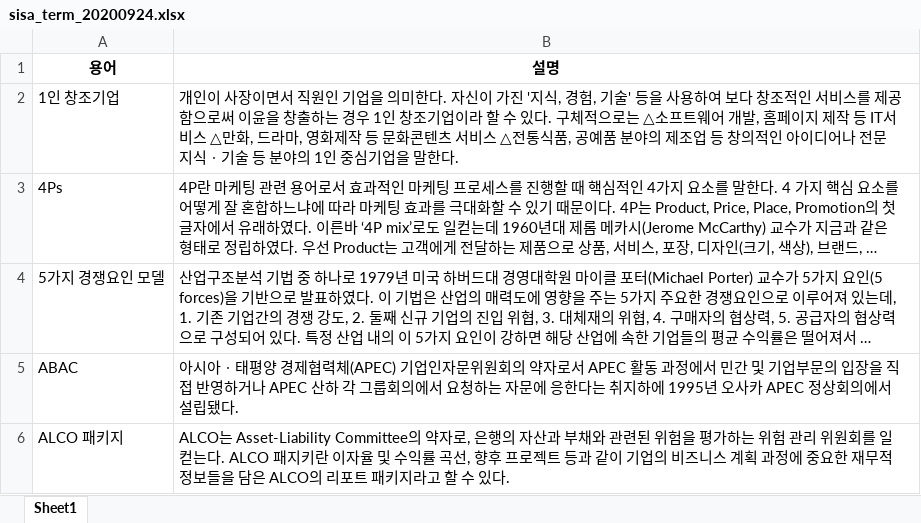
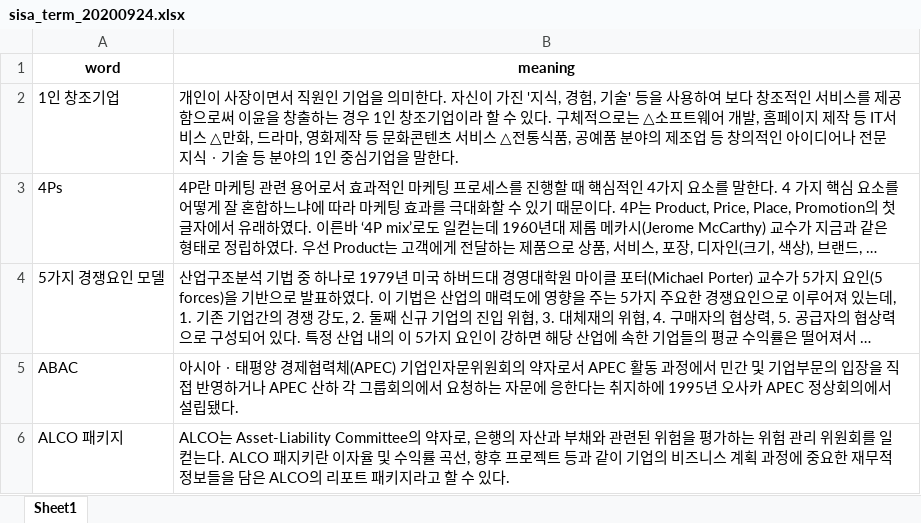
Before and after one commit to july7csw/sisasisa, an Excel workbook: insertDB/sisa_term_20200924.xlsx, sheet Sheet1, drawn as a sheet; only a part is shown; long unchanged cells end in …; values as stored, in another font and other column widths than the file's, no borders; charts and pictures not drawn; removed rows and columns are numbered as before the commit, all else as after; the diff names each change by its address in the sheet, - before the commit and + after, or states it on an @@ line.

Commit message:
Fix Typo

```diff
--- a/insertDB/sisa_term_20200924.xlsx (sheet Sheet1)
+++ b/insertDB/sisa_term_20200924.xlsx (sheet Sheet1)
-row 1: 용어 | 설명
+row 1: word | meaning
```
Also changed, not shown: charts or pictures, 3 other files.
